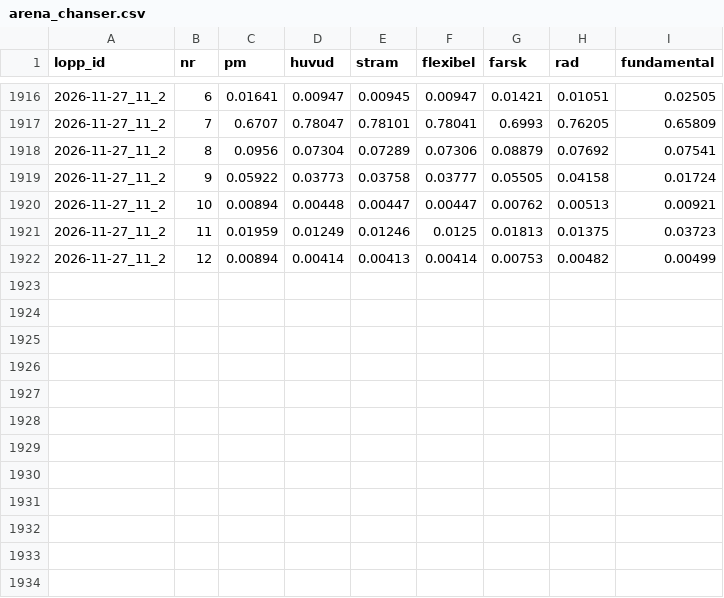
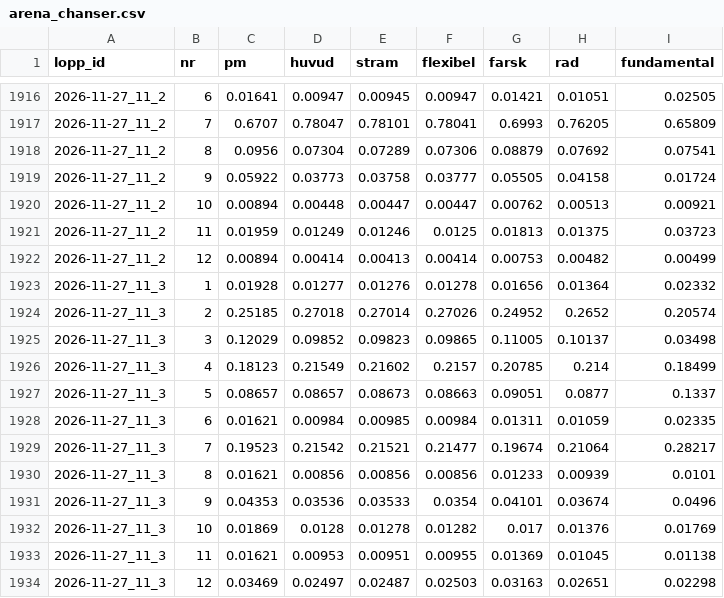
Before and after one commit to fredriklofsten/atg-bot, a CSV file: data/arena_chanser.csv, drawn as a sheet; only a part is shown, gaps mark what is left out; the diff names each change by its address in the sheet, - before the commit and + after, or states it on an @@ line.

```diff
--- a/data/arena_chanser.csv
+++ b/data/arena_chanser.csv
+row 1923: 2026-11-27_11_3 | 1 | 0.01928 | 0.01277 | 0.01276 | 0.01278 | 0.01656 | 0.01364 | 0.02332
+row 1924: 2026-11-27_11_3 | 2 | 0.25185 | 0.27018 | 0.27014 | 0.27026 | 0.24952 | 0.2652 | 0.20574
+row 1925: 2026-11-27_11_3 | 3 | 0.12029 | 0.09852 | 0.09823 | 0.09865 | 0.11005 | 0.10137 | 0.03498
+row 1926: 2026-11-27_11_3 | 4 | 0.18123 | 0.21549 | 0.21602 | 0.2157 | 0.20785 | 0.214 | 0.18499
+row 1927: 2026-11-27_11_3 | 5 | 0.08657 | 0.08657 | 0.08673 | 0.08663 | 0.09051 | 0.0877 | 0.1337
+row 1928: 2026-11-27_11_3 | 6 | 0.01621 | 0.00984 | 0.00985 | 0.00984 | 0.01311 | 0.01059 | 0.02335
+row 1929: 2026-11-27_11_3 | 7 | 0.19523 | 0.21542 | 0.21521 | 0.21477 | 0.19674 | 0.21064 | 0.28217
+row 1930: 2026-11-27_11_3 | 8 | 0.01621 | 0.00856 | 0.00856 | 0.00856 | 0.01233 | 0.00939 | 0.0101
+row 1931: 2026-11-27_11_3 | 9 | 0.04353 | 0.03536 | 0.03533 | 0.0354 | 0.04101 | 0.03674 | 0.0496
+row 1932: 2026-11-27_11_3 | 10 | 0.01869 | 0.0128 | 0.01278 | 0.01282 | 0.017 | 0.01376 | 0.01769
+row 1933: 2026-11-27_11_3 | 11 | 0.01621 | 0.00953 | 0.00951 | 0.00955 | 0.01369 | 0.01045 | 0.01138
+row 1934: 2026-11-27_11_3 | 12 | 0.03469 | 0.02497 | 0.02487 | 0.02503 | 0.03163 | 0.02651 | 0.02298
```
Also changed, not shown: data/arena.csv, data/papperspel.csv, 10 other files.
